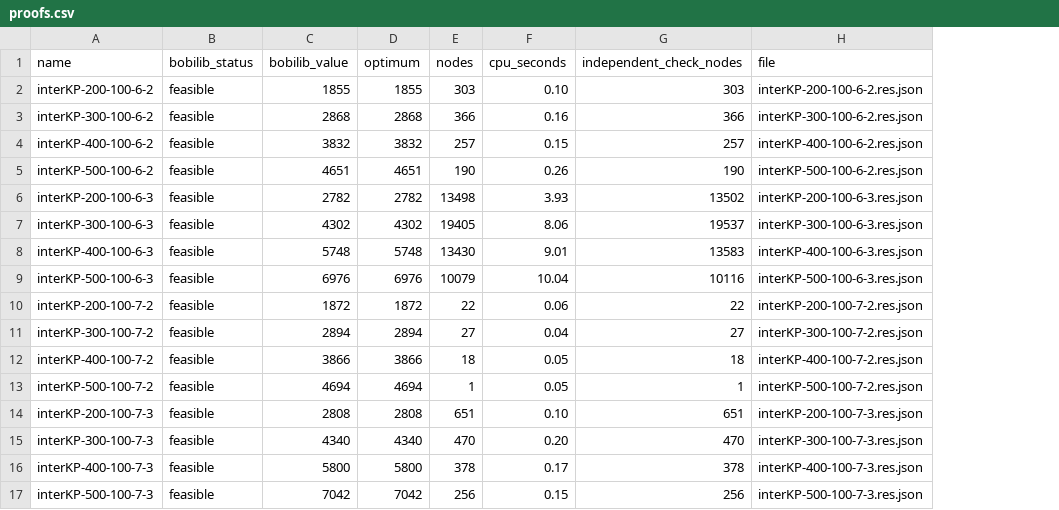
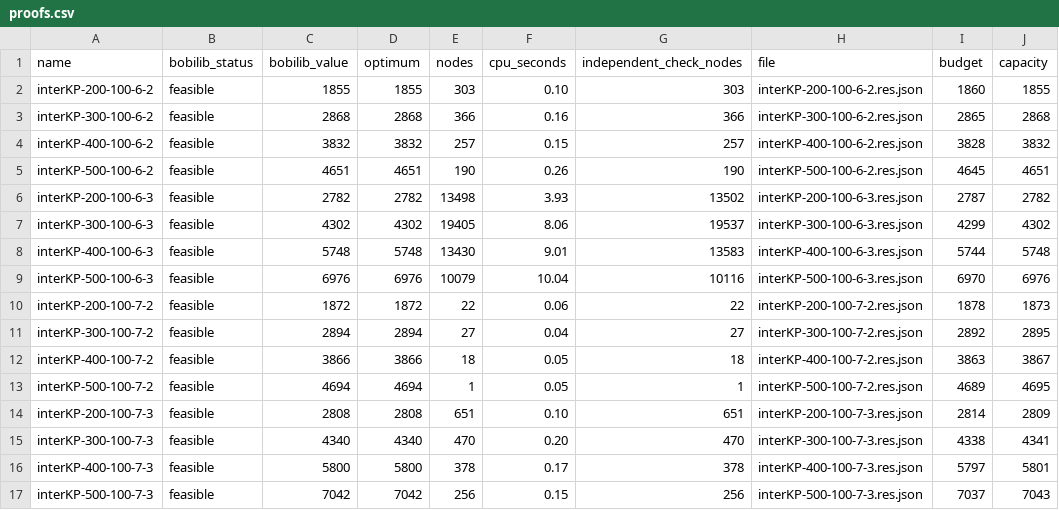
Before and after one commit to brian-j-connolly-aero/bobilib, a CSV file: results/ss/proofs.csv, drawn as a sheet; the diff names each change by its address in the sheet, - before the commit and + after, or states it on an @@ line.

```diff
--- a/results/ss/proofs.csv
+++ b/results/ss/proofs.csv
+column I (budget), rows 2-17: 1860 | 2865 | 3828 | 4645 | 2787 | 4299 | 5744 | 6970 | 1878 | 2892 | 3863 | 4689 | 2814 | 4338 | 5797 | 7037
+column J (capacity), rows 2-17: 1855 | 2868 | 3832 | 4651 | 2782 | 4302 | 5748 | 6976 | 1873 | 2895 | 3867 | 4695 | 2809 | 4341 | 5801 | 7043
```
Also changed, not shown: results/instances.csv, results/literature/mkip_literature_status.csv, 57 other files.
